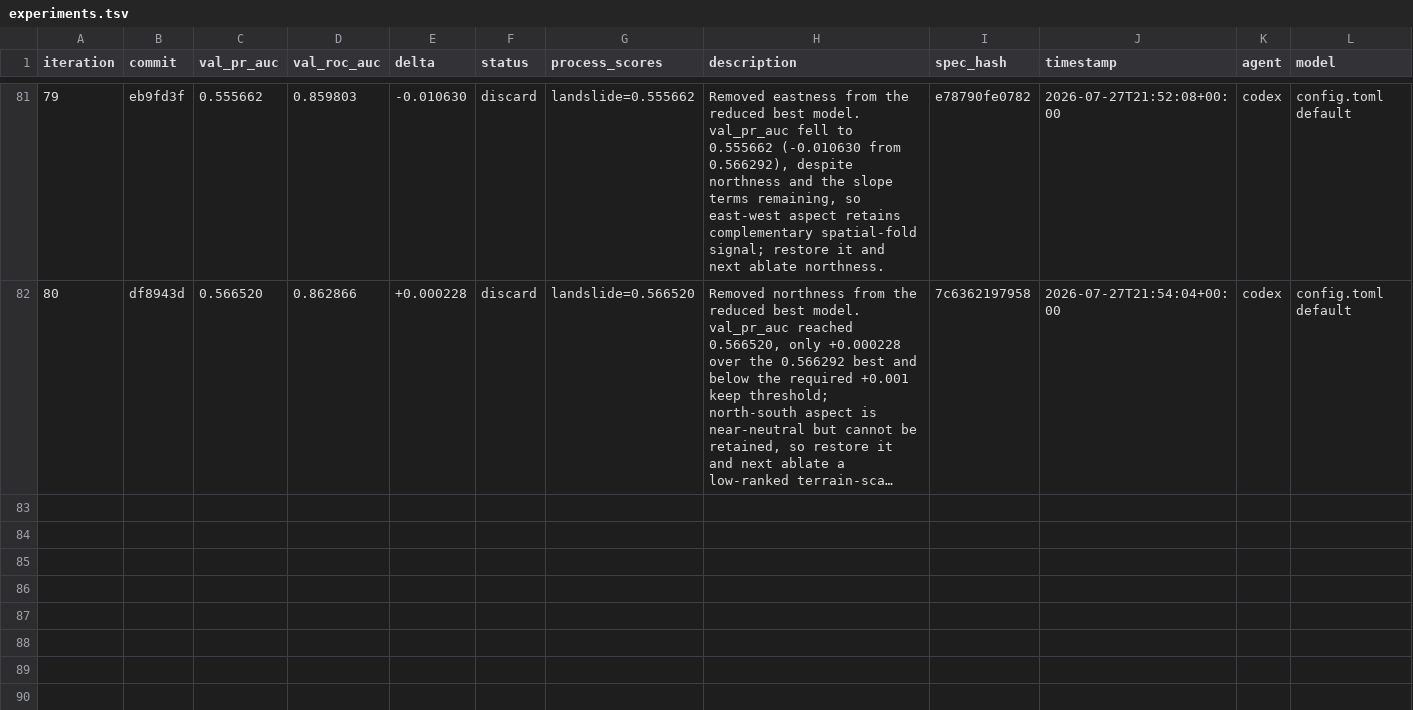
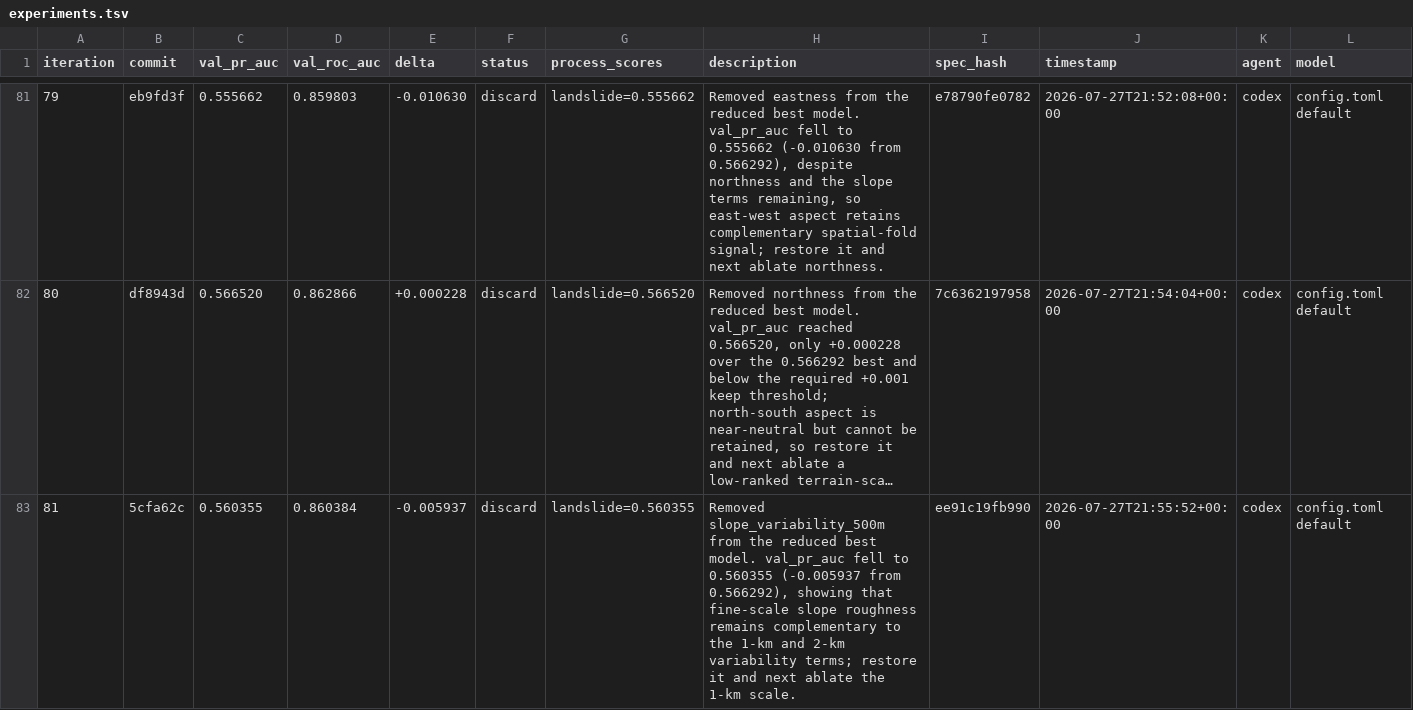
Before and after one commit to alexandredunant/autosearch_lab, a TSV file: artifacts/experiments/experiments.tsv, drawn as a sheet; only a part is shown, gaps mark what is left out; long unchanged cells end in …; rows hold the shown columns only; the diff names each change by its address in the sheet, - before the commit and + after, or states it on an @@ line.

Commit message:
log experiment 81: val_pr_auc 0.560355 (discard, ablate 500m slope variability)

```diff
--- a/artifacts/experiments/experiments.tsv
+++ b/artifacts/experiments/experiments.tsv
+row 83: 81 | 5cfa62c | 0.560355 | 0.860384 | -0.005937 | discard | landslide=0.560355 | Removed slope_variability_500m from the reduced best model. val_pr_auc fell to 0.560355 (-0.005937 from 0.566292), showing that fine-scale slope roughness remains complementary to the 1-km and 2-km variability terms; restore it and next ablate the 1-km scale. | ee91c19fb990 | 2026-07-27T21:55:52+00:00 | codex | config.toml default
```
